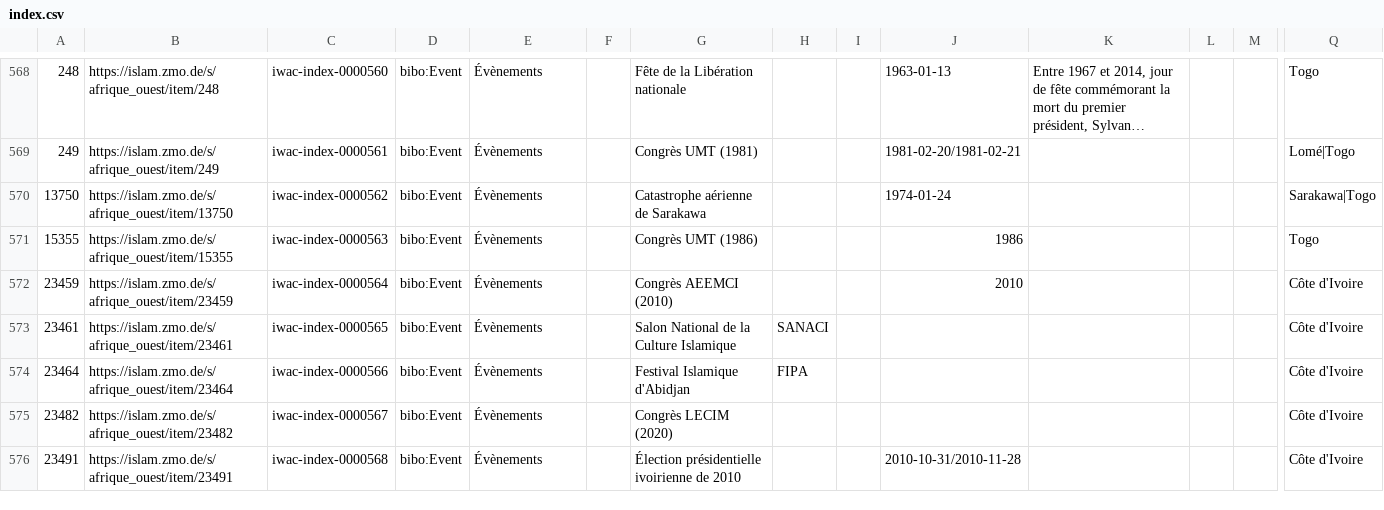
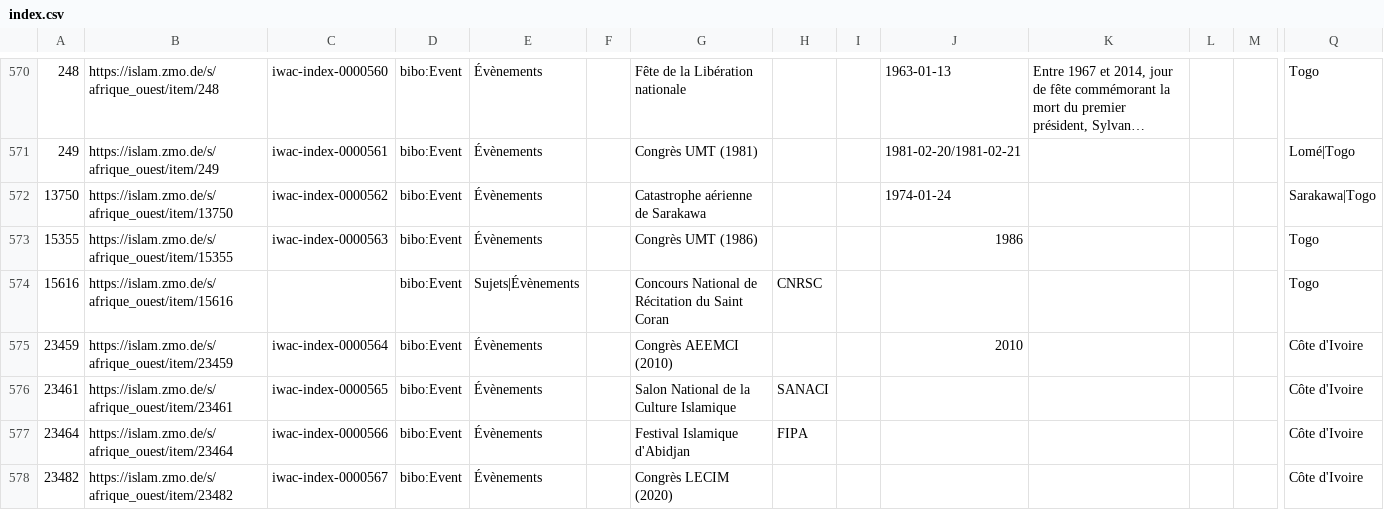
Before and after one commit to fmadore/Islam-West-Africa-Collection, a CSV file: Metadata/CSV/index.csv, drawn as a sheet; only a part is shown, gaps mark what is left out; the shorter side is filled out with more unchanged rows; long unchanged cells end in …; rows hold the shown columns only; the diff covers the shown part only; the diff names each change by its address in the sheet, - before the commit and + after, or states it on an @@ line.

```diff
--- a/Metadata/CSV/index.csv
+++ b/Metadata/CSV/index.csv
+row 574: 15616 | https://islam.zmo.de/s/afrique_ouest/item/15616 |  | bibo:Event | Sujets|Évènements |  | Concours National de Récitation du Saint Coran | CNRSC |  |  |  |  |  | Togo
```
Also changed, not shown: 24 added rows, 1 removed row and 8 edited cells elsewhere in this file.
